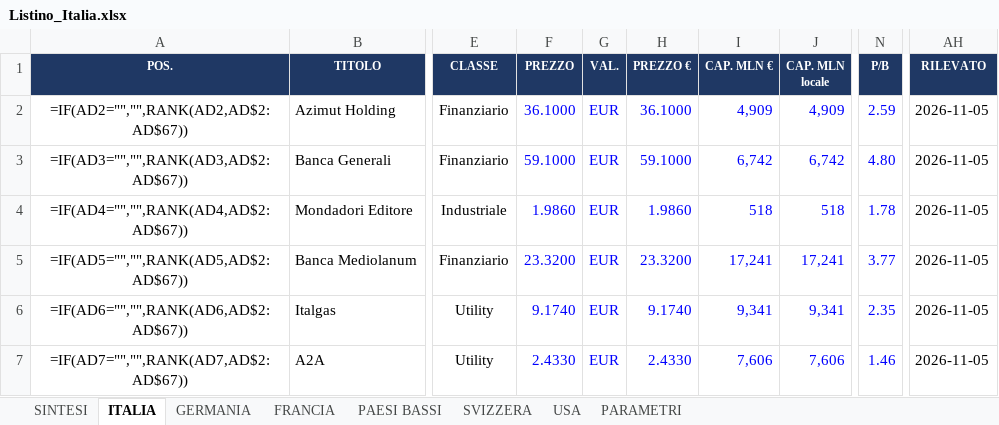
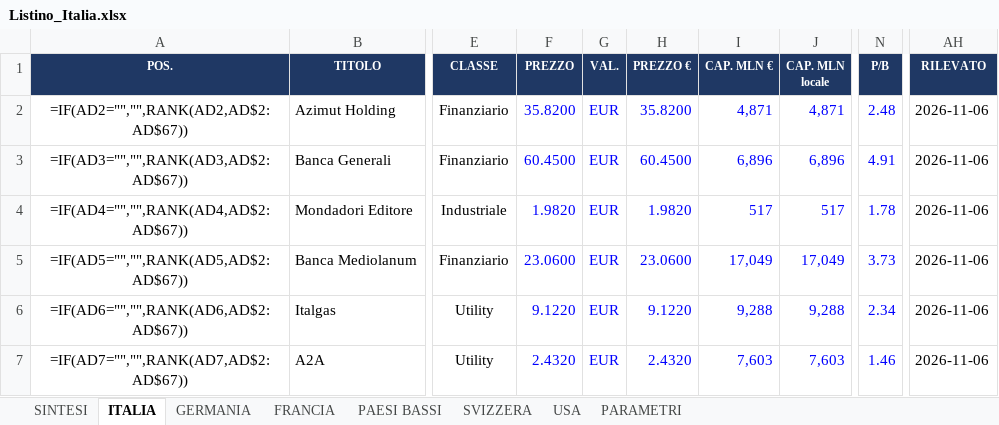
Before and after one commit to FPTechResearch/listino-dati, an Excel workbook: Listino_Italia.xlsx, sheet ITALIA, drawn as a sheet; only a part is shown, gaps mark what is left out; values as stored, in another font and other column widths than the file's, no borders; formulas without a stored value are shown as written; conditional formats not drawn; the diff covers the shown part only; the diff names each change by its address in the sheet, - before the commit and + after, or states it on an @@ line.

```diff
--- a/Listino_Italia.xlsx (sheet ITALIA)
+++ b/Listino_Italia.xlsx (sheet ITALIA)
-F2 (PREZZO): 36.1000
+F2 (PREZZO): 35.8200
-H2 (PREZZO €): 36.1000
+H2 (PREZZO €): 35.8200
-I2 (CAP. MLN €): 4,909
+I2 (CAP. MLN €): 4,871
-J2 (CAP. MLN locale): 4,909
+J2 (CAP. MLN locale): 4,871
-N2 (P/B): 2.59
+N2 (P/B): 2.48
-AH2:AH7 (RILEVATO): 2026-11-05
+AH2:AH7 (RILEVATO): 2026-11-06
-F3 (PREZZO): 59.1000
+F3 (PREZZO): 60.4500
-H3 (PREZZO €): 59.1000
+H3 (PREZZO €): 60.4500
-I3 (CAP. MLN €): 6,742
+I3 (CAP. MLN €): 6,896
-J3 (CAP. MLN locale): 6,742
+J3 (CAP. MLN locale): 6,896
-N3 (P/B): 4.80
+N3 (P/B): 4.91
-F4 (PREZZO): 1.9860
+F4 (PREZZO): 1.9820
-H4 (PREZZO €): 1.9860
+H4 (PREZZO €): 1.9820
-I4 (CAP. MLN €): 518
+I4 (CAP. MLN €): 517
-J4 (CAP. MLN locale): 518
+J4 (CAP. MLN locale): 517
-F5 (PREZZO): 23.3200
+F5 (PREZZO): 23.0600
-H5 (PREZZO €): 23.3200
+H5 (PREZZO €): 23.0600
-I5 (CAP. MLN €): 17,241
+I5 (CAP. MLN €): 17,049
-J5 (CAP. MLN locale): 17,241
+J5 (CAP. MLN locale): 17,049
-N5 (P/B): 3.77
+N5 (P/B): 3.73
-F6 (PREZZO): 9.1740
+F6 (PREZZO): 9.1220
-H6 (PREZZO €): 9.1740
+H6 (PREZZO €): 9.1220
-I6 (CAP. MLN €): 9,341
+I6 (CAP. MLN €): 9,288
-J6 (CAP. MLN locale): 9,341
+J6 (CAP. MLN locale): 9,288
-N6 (P/B): 2.35
+N6 (P/B): 2.34
-F7 (PREZZO): 2.4330
+F7 (PREZZO): 2.4320
-H7 (PREZZO €): 2.4330
+H7 (PREZZO €): 2.4320
-I7 (CAP. MLN €): 7,606
+I7 (CAP. MLN €): 7,603
-J7 (CAP. MLN locale): 7,606
+J7 (CAP. MLN locale): 7,603
```
Also changed, not shown: 926 edited cells elsewhere in this sheet, sheet USA, sheet GERMANIA, sheet FRANCIA, sheet SVIZZERA, sheet PAESI BASSI, 3 other files.
